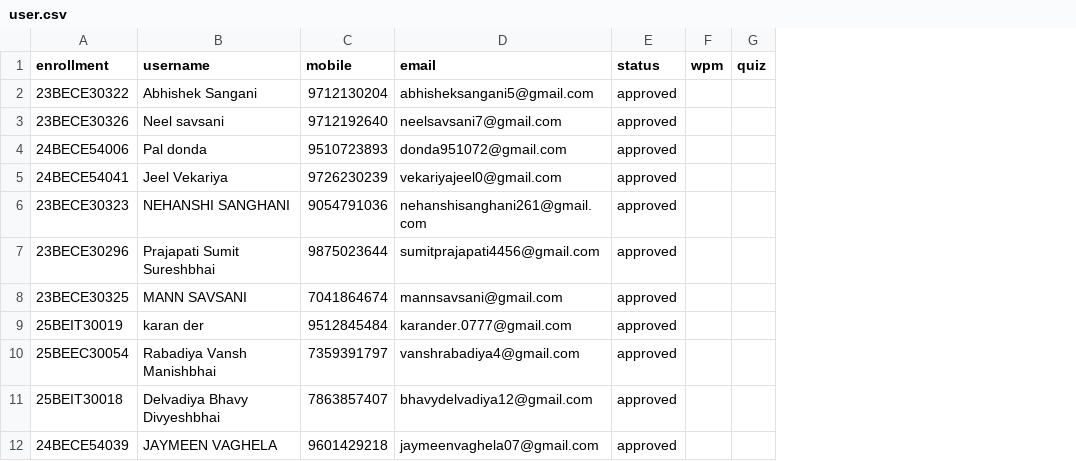
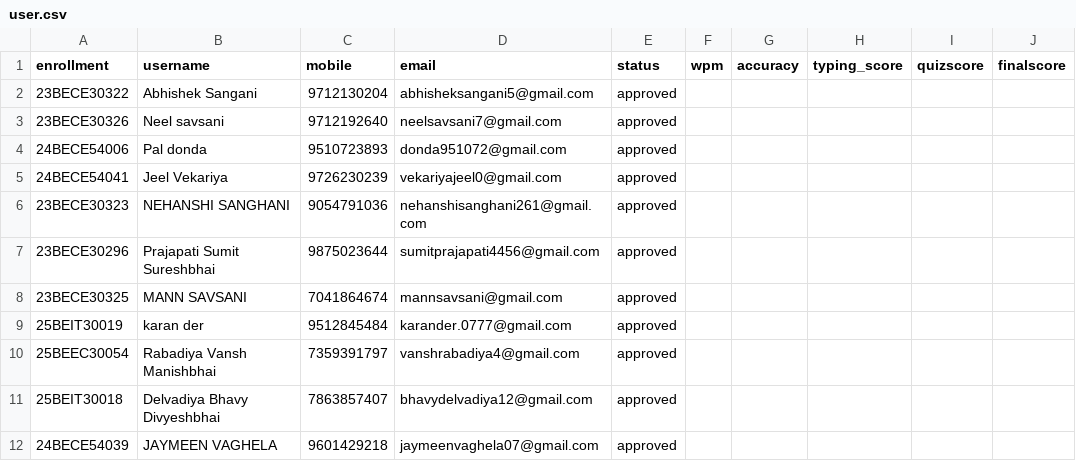
Before and after one commit to NeelSavsani/X-Typing-Master, a CSV file: user.csv, drawn as a sheet; only a part is shown; removed rows and columns are numbered as before the commit, all else as after; the diff names each change by its address in the sheet, - before the commit and + after, or states it on an @@ line.

Commit message:
added loading in save button and perfect until logic of final score

```diff
--- a/user.csv
+++ b/user.csv
-column G (quiz), empty
+column G (accuracy), empty
+column H (typing_score), empty
+column I (quizscore), empty
+column J (finalscore), empty
```
Also changed, not shown: 2 other files.
